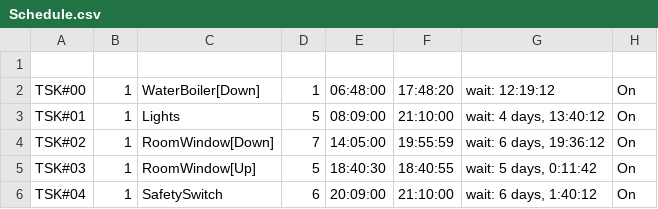
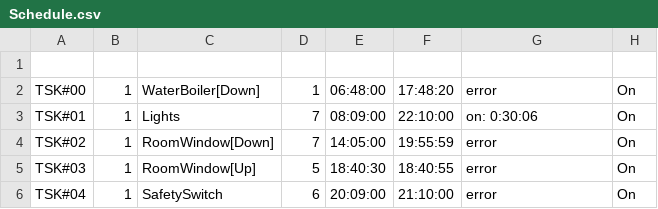
Before and after one commit to guydvir2/Rpi, a CSV file: SmartHome/Schedule.csv, drawn as a sheet.

```diff
--- a/SmartHome/Schedule.csv
+++ b/SmartHome/Schedule.csv
@@ -1,6 +1,6 @@
 
-TSK#00,1,WaterBoiler[Down],1,06:48:00,17:48:20,wait: 12:19:12,On
-TSK#01,1,Lights,5,08:09:00,21:10:00,"wait: 4 days, 13:40:12",On
-TSK#02,1,RoomWindow[Down],7,14:05:00,19:55:59,"wait: 6 days, 19:36:12",On
-TSK#03,1,RoomWindow[Up],5,18:40:30,18:40:55,"wait: 5 days, 0:11:42",On
-TSK#04,1,SafetySwitch,6,20:09:00,21:10:00,"wait: 6 days, 1:40:12",On
+TSK#00,1,WaterBoiler[Down],1,06:48:00,17:48:20,error,On
+TSK#01,1,Lights,7,08:09:00,22:10:00,on: 0:30:06,On
+TSK#02,1,RoomWindow[Down],7,14:05:00,19:55:59,error,On
+TSK#03,1,RoomWindow[Up],5,18:40:30,18:40:55,error,On
+TSK#04,1,SafetySwitch,6,20:09:00,21:10:00,error,On
```
Also changed, not shown: 3 other files.
